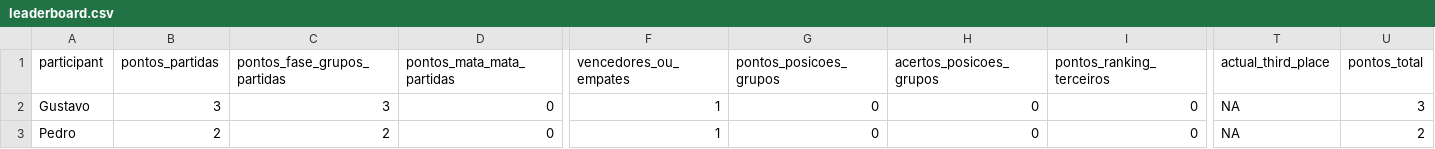
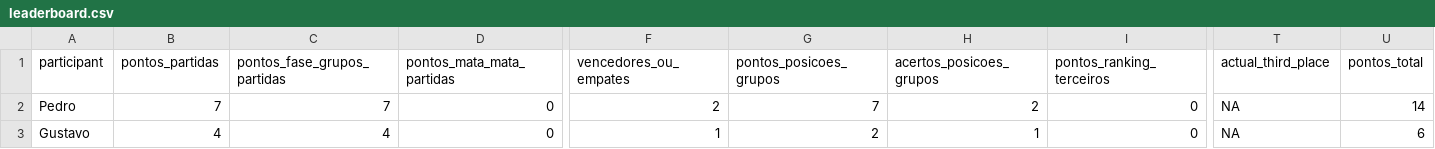
Before and after one commit to pedrosant-anna/bolao-copa-2026-x7q9p, a CSV file: data/scored_outputs/leaderboard.csv, drawn as a sheet; only a part is shown, gaps mark what is left out; removed rows and columns are numbered as before the commit, all else as after; rows hold the shown columns only; the diff names each change by its address in the sheet, - before the commit and + after, or states it on an @@ line.

```diff
--- a/data/scored_outputs/leaderboard.csv
+++ b/data/scored_outputs/leaderboard.csv
+row 2: Pedro | 7 | 7 | 0 | 2 | 7 | 2 | 0 | NA | 14
-B3 (pontos_partidas): 3
+B3 (pontos_partidas): 4
-C3 (pontos_fase_grupos_partidas): 3
+C3 (pontos_fase_grupos_partidas): 4
-G3 (pontos_posicoes_grupos): 0
+G3 (pontos_posicoes_grupos): 2
-H3 (acertos_posicoes_grupos): 0
+H3 (acertos_posicoes_grupos): 1
-U3 (pontos_total): 3
+U3 (pontos_total): 6
-row 3: Pedro | 2 | 2 | 0 | 1 | 0 | 0 | 0 | NA | 2
```
Also changed, not shown: data/results/actual_results.csv, data/scored_outputs/group_position_points.csv, 5 other files.
